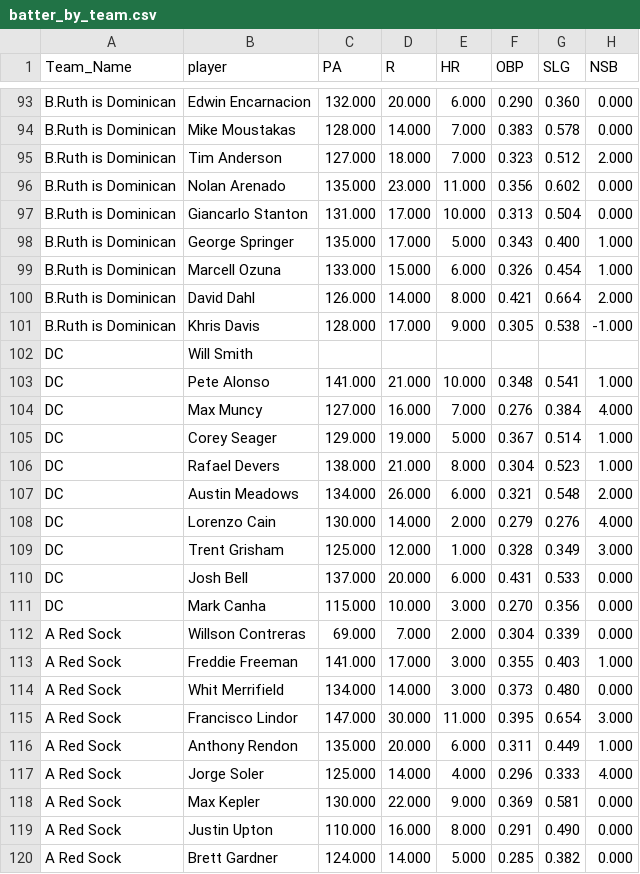
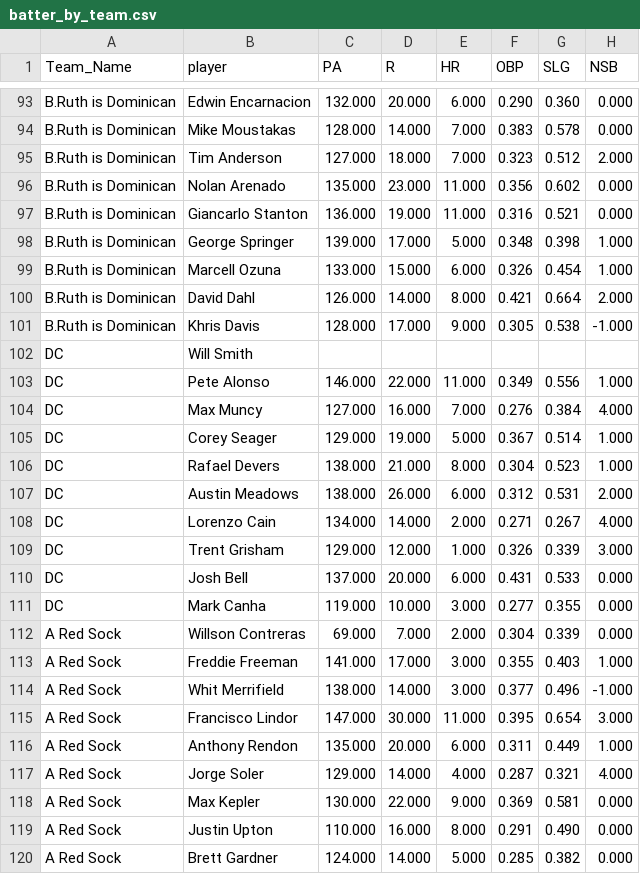
Before and after one commit to far-from-normal/far-from-normal.github.io, a CSV file: batter_by_team.csv, drawn as a sheet; only a part is shown, gaps mark what is left out; the diff covers the shown part only.

```diff
--- a/batter_by_team.csv
+++ b/batter_by_team.csv
@@ -96,4 +96,4 @@ B.Ruth is Dominican,Tim Anderson,127.000,18.000,7.000,0.323,0.512,2.000
 B.Ruth is Dominican,Nolan Arenado,135.000,23.000,11.000,0.356,0.602,0.000
-B.Ruth is Dominican,Giancarlo Stanton,131.000,17.000,10.000,0.313,0.504,0.000
-B.Ruth is Dominican,George Springer,135.000,17.000,5.000,0.343,0.400,1.000
+B.Ruth is Dominican,Giancarlo Stanton,136.000,19.000,11.000,0.316,0.521,0.000
+B.Ruth is Dominican,George Springer,139.000,17.000,5.000,0.348,0.398,1.000
 B.Ruth is Dominican,Marcell Ozuna,133.000,15.000,6.000,0.326,0.454,1.000
@@ -102,3 +102,3 @@ B.Ruth is Dominican,Khris Davis,128.000,17.000,9.000,0.305,0.538,-1.000
 DC,Will Smith,,,,,,
-DC,Pete Alonso,141.000,21.000,10.000,0.348,0.541,1.000
+DC,Pete Alonso,146.000,22.000,11.000,0.349,0.556,1.000
 DC,Max Muncy,127.000,16.000,7.000,0.276,0.384,4.000
@@ -106,13 +106,13 @@ DC,Corey Seager,129.000,19.000,5.000,0.367,0.514,1.000
 DC,Rafael Devers,138.000,21.000,8.000,0.304,0.523,1.000
-DC,Austin Meadows,134.000,26.000,6.000,0.321,0.548,2.000
-DC,Lorenzo Cain,130.000,14.000,2.000,0.279,0.276,4.000
-DC,Trent Grisham,125.000,12.000,1.000,0.328,0.349,3.000
+DC,Austin Meadows,138.000,26.000,6.000,0.312,0.531,2.000
+DC,Lorenzo Cain,134.000,14.000,2.000,0.271,0.267,4.000
+DC,Trent Grisham,129.000,12.000,1.000,0.326,0.339,3.000
 DC,Josh Bell,137.000,20.000,6.000,0.431,0.533,0.000
-DC,Mark Canha,115.000,10.000,3.000,0.270,0.356,0.000
+DC,Mark Canha,119.000,10.000,3.000,0.277,0.355,0.000
 A Red Sock,Willson Contreras,69.000,7.000,2.000,0.304,0.339,0.000
 A Red Sock,Freddie Freeman,141.000,17.000,3.000,0.355,0.403,1.000
-A Red Sock,Whit Merrifield,134.000,14.000,3.000,0.373,0.480,0.000
+A Red Sock,Whit Merrifield,138.000,14.000,3.000,0.377,0.496,-1.000
 A Red Sock,Francisco Lindor,147.000,30.000,11.000,0.395,0.654,3.000
 A Red Sock,Anthony Rendon,135.000,20.000,6.000,0.311,0.449,1.000
-A Red Sock,Jorge Soler,125.000,14.000,4.000,0.296,0.333,4.000
+A Red Sock,Jorge Soler,129.000,14.000,4.000,0.287,0.321,4.000
 A Red Sock,Max Kepler,130.000,22.000,9.000,0.369,0.581,0.000
```
Also changed, not shown: 167 edited cells elsewhere in this file, pitcher_by_team.csv, 1 other file.
